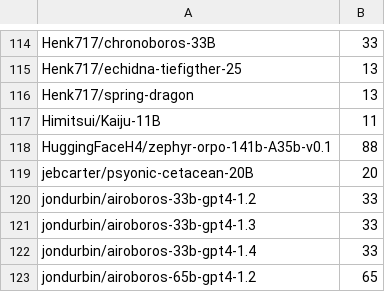
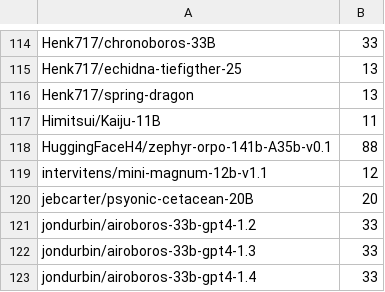
Before and after one commit to Haidra-Org/AI-Horde-text-model-reference, a CSV file: models.csv, drawn as a sheet; only a part is shown, gaps mark what is left out; the shorter side is filled out with more unchanged rows.

Commit message:
mini-mag

```diff
--- a/models.csv
+++ b/models.csv
@@ -118,2 +118,3 @@ Himitsui/Kaiju-11B,11
 HuggingFaceH4/zephyr-orpo-141b-A35b-v0.1,88
+intervitens/mini-magnum-12b-v1.1,12
 jebcarter/psyonic-cetacean-20B,20
```
Also changed, not shown: 1 other file.
